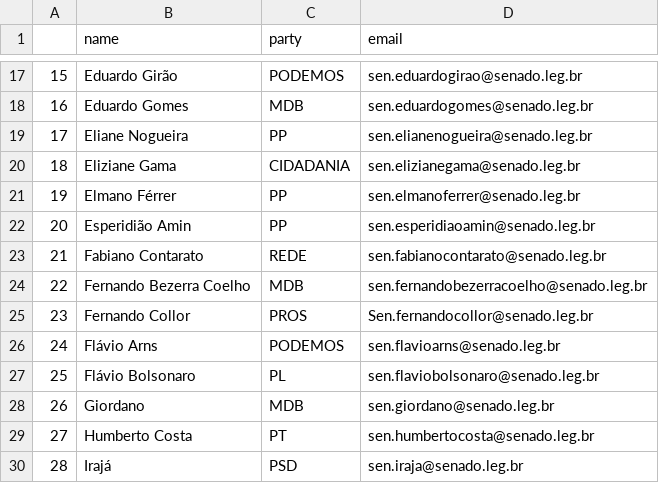
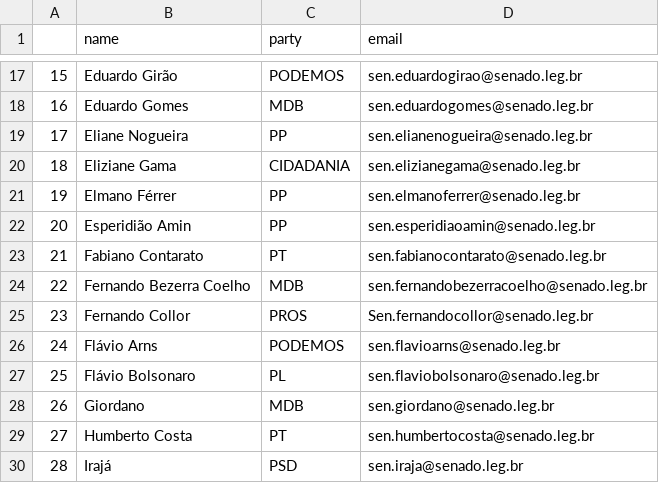
Before and after one commit to 7onn/7onn.github.io, a CSV file: senate.csv, drawn as a sheet; only a part is shown, gaps mark what is left out.

Commit message:
Update politicians contact list

```diff
--- a/senate.csv
+++ b/senate.csv
@@ -22,3 +22,3 @@
 20,Esperidião Amin,PP,sen.esperidiaoamin@senado.leg.br
-21,Fabiano Contarato,REDE,sen.fabianocontarato@senado.leg.br
+21,Fabiano Contarato,PT,sen.fabianocontarato@senado.leg.br
 22,Fernando Bezerra Coelho,MDB,sen.fernandobezerracoelho@senado.leg.br
```
Also changed, not shown: 3 other files.
